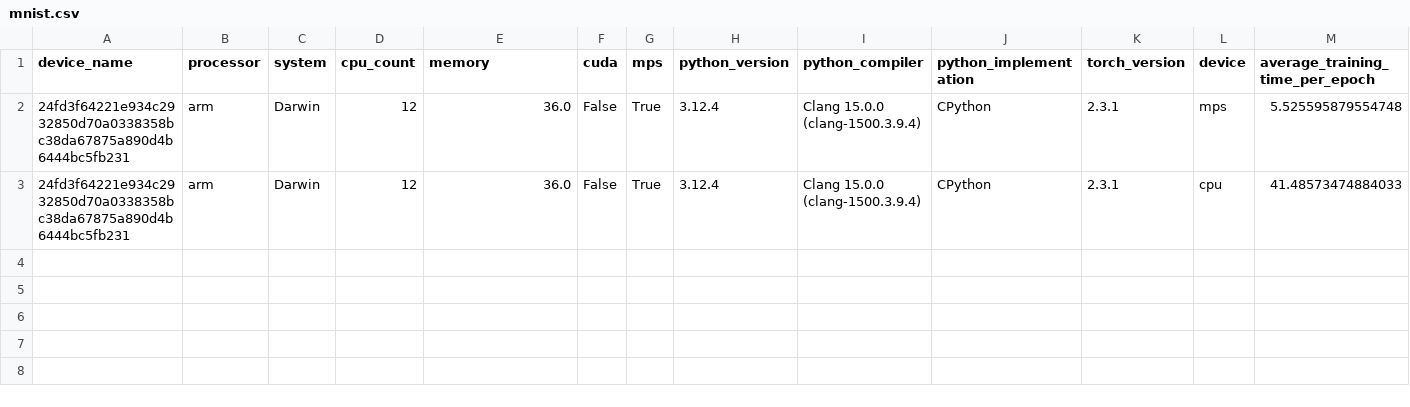
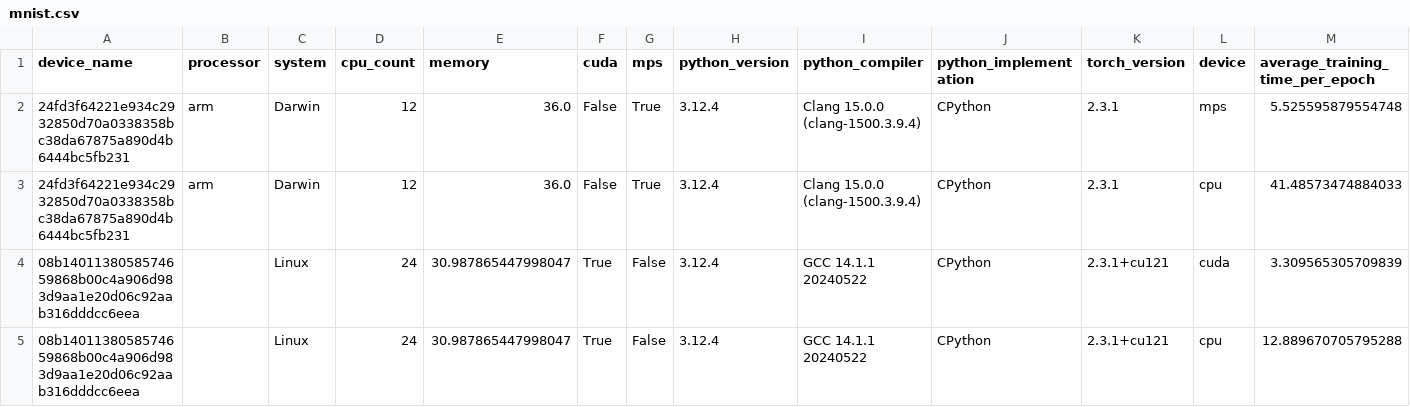
Before and after one commit to lks-hrsch/ai-benchmark-suite, a CSV file: results/mnist.csv, drawn as a sheet; only a part is shown; rows hold the shown columns only; the diff names each change by its address in the sheet, - before the commit and + after, or states it on an @@ line.

Commit message:
Add first CUDA device

```diff
--- a/results/mnist.csv
+++ b/results/mnist.csv
+row 4: 08b1401138058574659868b00c4a906d983d9aa1e20d06c92aab316dddcc6eea |  | Linux | 24 | 30.987865447998047 | True | False | 3.12.4 | GCC 14.1.1 20240522 | CPython | 2.3.1+cu121 | cuda | 3.309565305709839
+row 5: 08b1401138058574659868b00c4a906d983d9aa1e20d06c92aab316dddcc6eea |  | Linux | 24 | 30.987865447998047 | True | False | 3.12.4 | GCC 14.1.1 20240522 | CPython | 2.3.1+cu121 | cpu | 12.889670705795288
```
Also changed, not shown: 3 other files.
